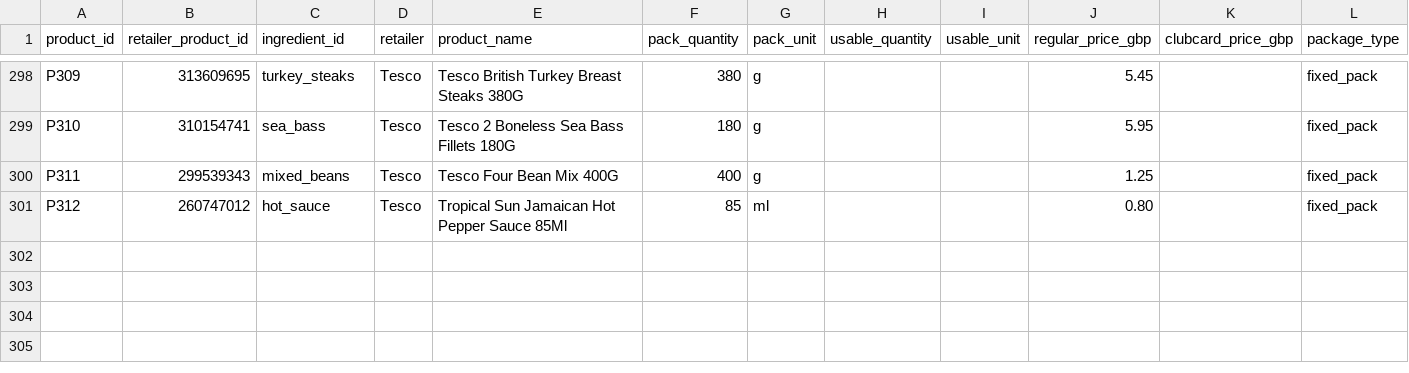
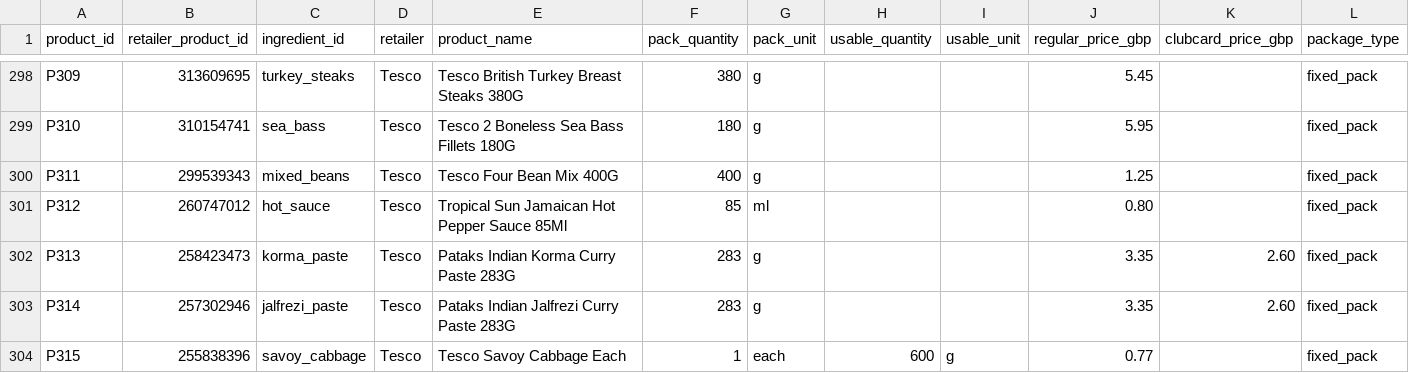
Before and after one commit to hassambashir/grocery-optimiser, a CSV file: data/products.csv, drawn as a sheet; only a part is shown, gaps mark what is left out; rows hold the shown columns only; the diff names each change by its address in the sheet, - before the commit and + after, or states it on an @@ line.

Commit message:
Map verified Tesco Jalfrezi Korma curry pastes and Savoy cabbage

```diff
--- a/data/products.csv
+++ b/data/products.csv
+row 302: P313 | 258423473 | korma_paste | Tesco | Pataks Indian Korma Curry Paste 283G | 283 | g |  |  | 3.35 | 2.60 | fixed_pack
+row 303: P314 | 257302946 | jalfrezi_paste | Tesco | Pataks Indian Jalfrezi Curry Paste 283G | 283 | g |  |  | 3.35 | 2.60 | fixed_pack
+row 304: P315 | 255838396 | savoy_cabbage | Tesco | Tesco Savoy Cabbage Each | 1 | each | 600 | g | 0.77 |  | fixed_pack
```
